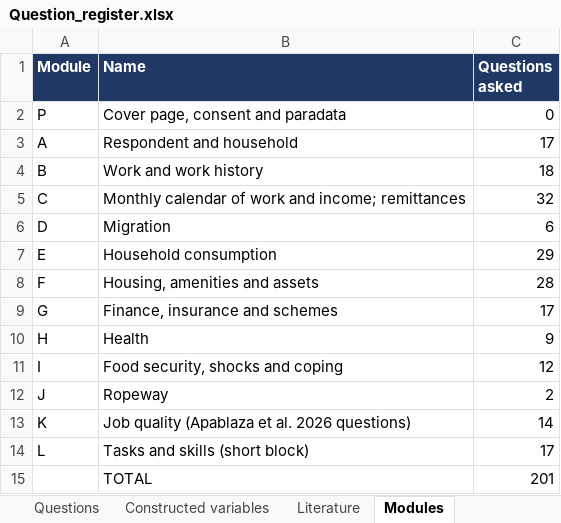
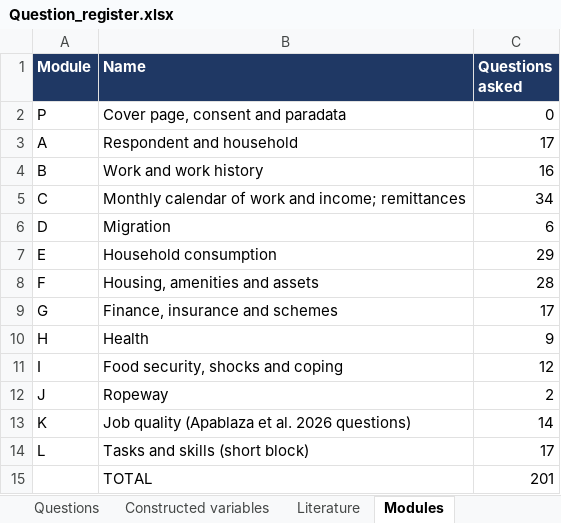
Before and after one commit to royTrains/kedarnath-livelihoods-survey-instrument, an Excel workbook: replication/final_instrument/questionnaire/Question_register.xlsx, sheet Modules, drawn as a sheet; values as stored, in another font and other column widths than the file's, no borders; the diff names each change by its address in the sheet, - before the commit and + after, or states it on an @@ line.

```diff
--- a/replication/final_instrument/questionnaire/Question_register.xlsx (sheet Modules)
+++ b/replication/final_instrument/questionnaire/Question_register.xlsx (sheet Modules)
-C4 (Questions asked): 18
+C4 (Questions asked): 16
-C5 (Questions asked): 32
+C5 (Questions asked): 34
```
Also changed, not shown: sheet Questions, sheet Literature, replication/final_instrument/questionnaire/Kedarnath_final_kobo.xlsx, 21 other files.
